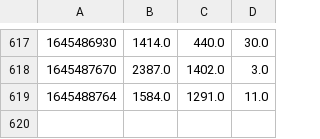
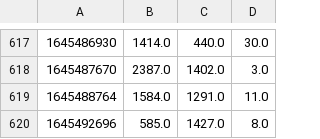
Before and after one commit to Plabick/GHA-Runner-Performance, a CSV file: history/internet-speed-test.csv, drawn as a sheet; only a part is shown, gaps mark what is left out.

Commit message:
Record Results of Speedtest

```diff
--- a/history/internet-speed-test.csv
+++ b/history/internet-speed-test.csv
@@ -619 +619,2 @@
 1645488764,1584.0,1291.0,11.0
+1645492696,585.0,1427.0,8.0
```
Also changed, not shown: 1 other file.
